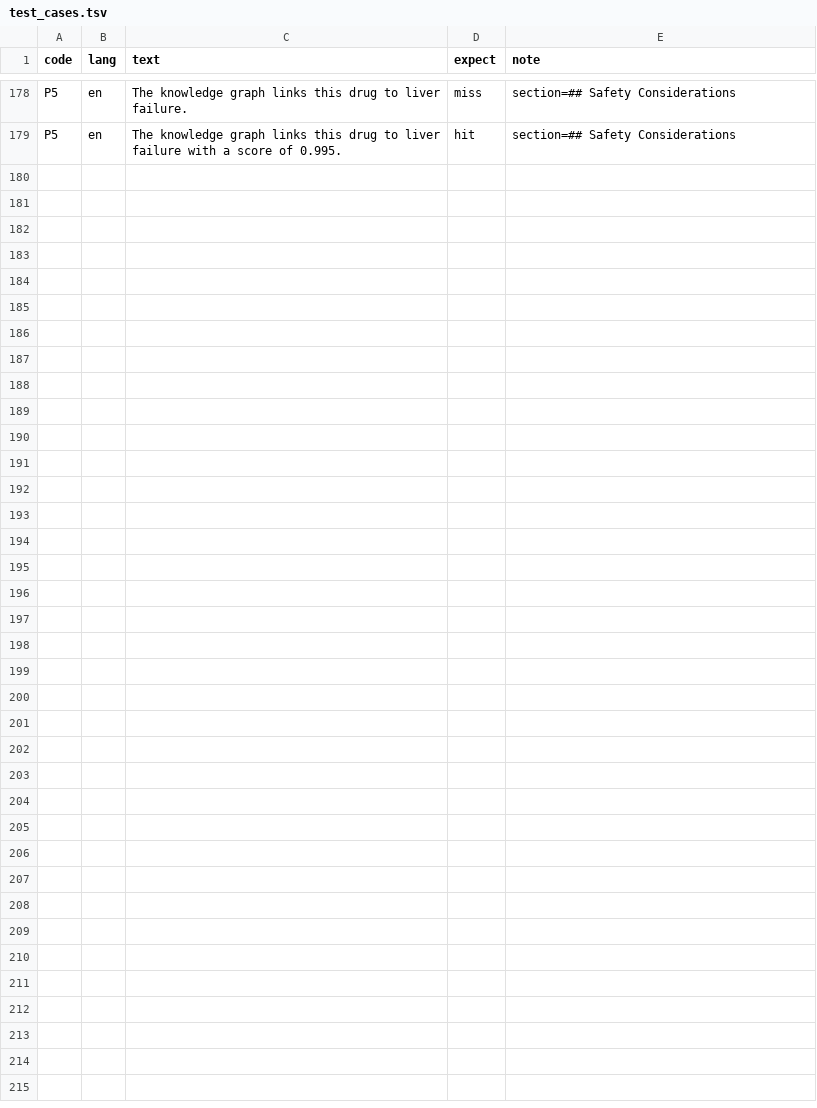
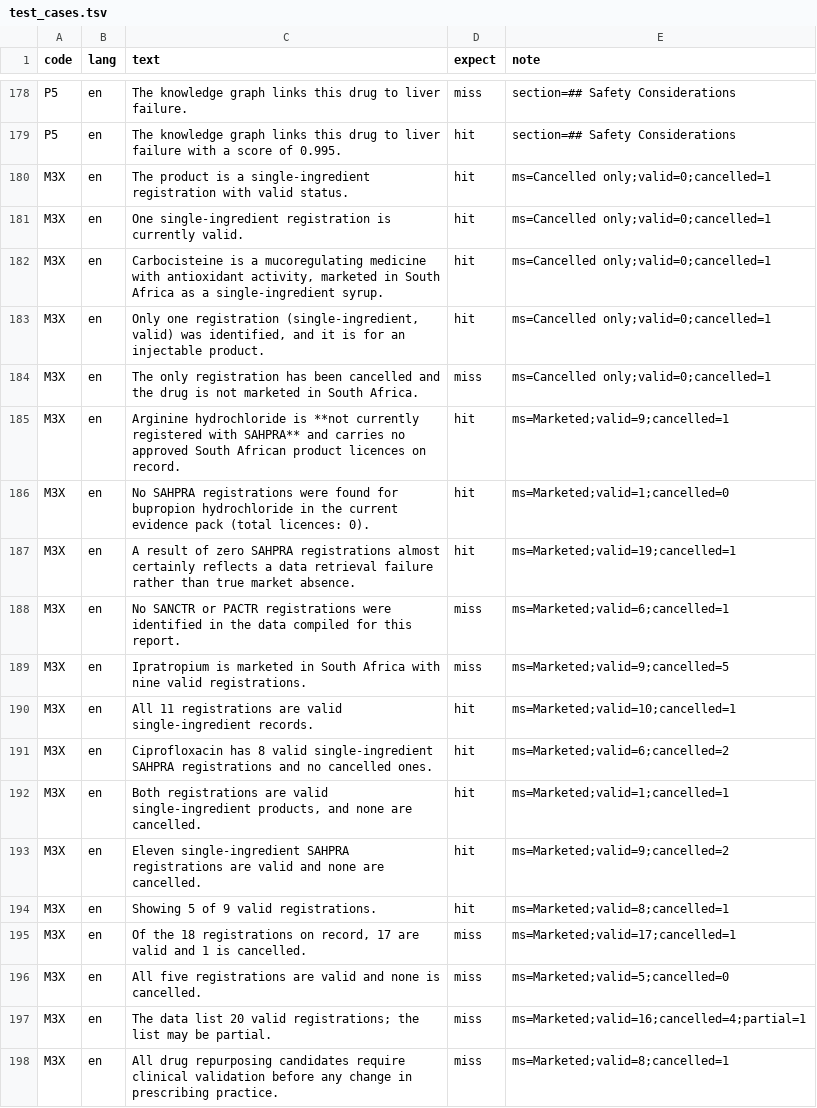
Before and after one commit to yao-care/ARTxGNN, a TSV file: tools/txgnn/.claude/check_rules/test_cases.tsv, drawn as a sheet; only a part is shown, gaps mark what is left out; the diff covers the shown part only; the diff names each change by its address in the sheet, - before the commit and + after, or states it on an @@ line.

```diff
--- a/tools/txgnn/.claude/check_rules/test_cases.tsv
+++ b/tools/txgnn/.claude/check_rules/test_cases.tsv
+row 180: M3X | en | The product is a single-ingredient registration with valid status. | hit | ms=Cancelled only;valid=0;cancelled=1
+row 181: M3X | en | One single-ingredient registration is currently valid. | hit | ms=Cancelled only;valid=0;cancelled=1
+row 182: M3X | en | Carbocisteine is a mucoregulating medicine with antioxidant activity, marketed in South Africa as a single-ingredient syrup. | hit | ms=Cancelled only;valid=0;cancelled=1
+row 183: M3X | en | Only one registration (single-ingredient, valid) was identified, and it is for an injectable product. | hit | ms=Cancelled only;valid=0;cancelled=1
+row 184: M3X | en | The only registration has been cancelled and the drug is not marketed in South Africa. | miss | ms=Cancelled only;valid=0;cancelled=1
+row 185: M3X | en | Arginine hydrochloride is **not currently registered with SAHPRA** and carries no approved South African product licences on record. | hit | ms=Marketed;valid=9;cancelled=1
+row 186: M3X | en | No SAHPRA registrations were found for bupropion hydrochloride in the current evidence pack (total licences: 0). | hit | ms=Marketed;valid=1;cancelled=0
+row 187: M3X | en | A result of zero SAHPRA registrations almost certainly reflects a data retrieval failure rather than true market absence. | hit | ms=Marketed;valid=19;cancelled=1
+row 188: M3X | en | No SANCTR or PACTR registrations were identified in the data compiled for this report. | miss | ms=Marketed;valid=6;cancelled=1
+row 189: M3X | en | Ipratropium is marketed in South Africa with nine valid registrations. | miss | ms=Marketed;valid=9;cancelled=5
+row 190: M3X | en | All 11 registrations are valid single-ingredient records. | hit | ms=Marketed;valid=10;cancelled=1
+row 191: M3X | en | Ciprofloxacin has 8 valid single-ingredient SAHPRA registrations and no cancelled ones. | hit | ms=Marketed;valid=6;cancelled=2
+row 192: M3X | en | Both registrations are valid single-ingredient products, and none are cancelled. | hit | ms=Marketed;valid=1;cancelled=1
+row 193: M3X | en | Eleven single-ingredient SAHPRA registrations are valid and none are cancelled. | hit | ms=Marketed;valid=9;cancelled=2
+row 194: M3X | en | Showing 5 of 9 valid registrations. | hit | ms=Marketed;valid=8;cancelled=1
+row 195: M3X | en | Of the 18 registrations on record, 17 are valid and 1 is cancelled. | miss | ms=Marketed;valid=17;cancelled=1
+row 196: M3X | en | All five registrations are valid and none is cancelled. | miss | ms=Marketed;valid=5;cancelled=0
+row 197: M3X | en | The data list 20 valid registrations; the list may be partial. | miss | ms=Marketed;valid=16;cancelled=4;partial=1
+row 198: M3X | en | All drug repurposing candidates require clinical validation before any change in prescribing practice. | miss | ms=Marketed;valid=8;cancelled=1
```
Also changed, not shown: 10 added rows elsewhere in this file, 3 other files.
